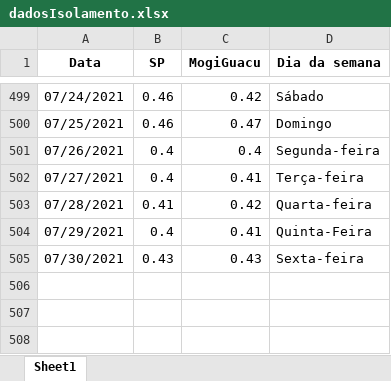
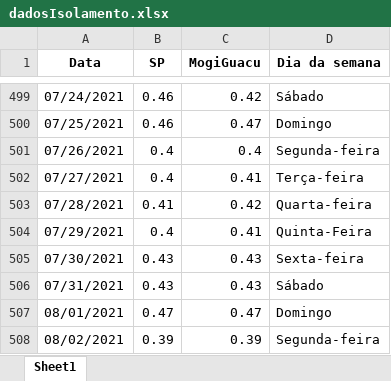
Before and after one commit to MogiOpenData/dados_gerais_covid_vacinacao, an Excel workbook: dadosIsolamento.xlsx, sheet Sheet1, drawn as a sheet; only a part is shown, gaps mark what is left out; values as stored, in another font and other column widths than the file's, no borders; the diff names each change by its address in the sheet, - before the commit and + after, or states it on an @@ line.

```diff
--- a/dadosIsolamento.xlsx (sheet Sheet1)
+++ b/dadosIsolamento.xlsx (sheet Sheet1)
+row 506: 07/31/2021 | 0.43 | 0.43 | Sábado
+row 507: 08/01/2021 | 0.47 | 0.47 | Domingo
+row 508: 08/02/2021 | 0.39 | 0.39 | Segunda-feira
```
Also changed, not shown: dadosCovid19.xlsx, 5 other files.
